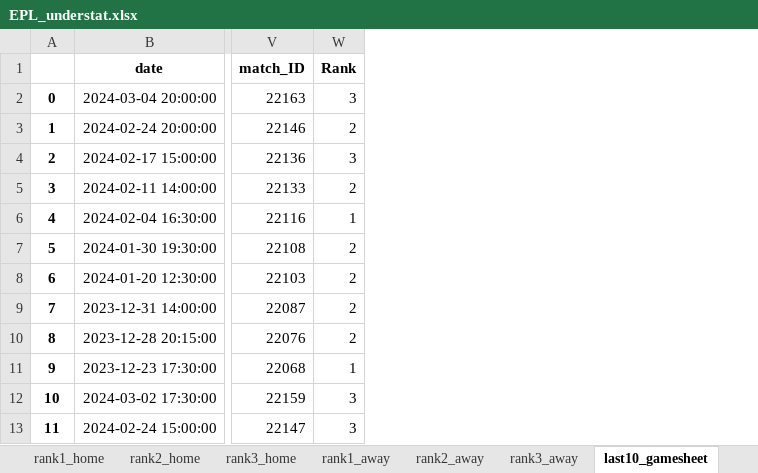
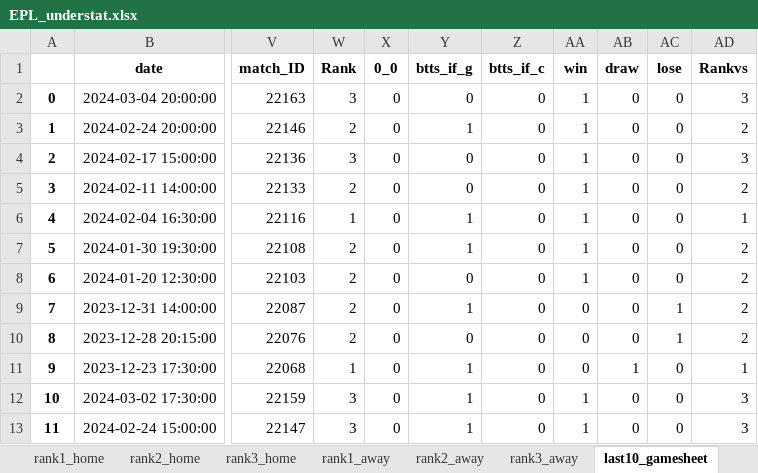
Before and after one commit to rpenn97/score_prediction_tool, an Excel workbook: EDA_DF/EPL_understat.xlsx, sheet last10_gamesheet, drawn as a sheet; only a part is shown, gaps mark what is left out; values as stored, in another font and other column widths than the file's, no borders; the diff names each change by its address in the sheet, - before the commit and + after, or states it on an @@ line.

```diff
--- a/EDA_DF/EPL_understat.xlsx (sheet last10_gamesheet)
+++ b/EDA_DF/EPL_understat.xlsx (sheet last10_gamesheet)
+column X (0_0), rows 2-13: all 0
+column Y (btts_if_g), rows 2-13: 0 | 1 | 0 | 0 | 1 | 1 | 0 | 1 | 0 | 1 | 1 | 1
+column Z (btts_if_c), rows 2-13: all 0
+column AA (win), rows 2-13: 1 | 1 | 1 | 1 | 1 | 1 | 1 | 0 | 0 | 0 | 1 | 1
+column AB (draw), rows 2-13: 0 | 0 | 0 | 0 | 0 | 0 | 0 | 0 | 0 | 1 | 0 | 0
+column AC (lose), rows 2-13: 0 | 0 | 0 | 0 | 0 | 0 | 0 | 1 | 1 | 0 | 0 | 0
+column AD (Rankvs), rows 2-13: 3 | 2 | 3 | 2 | 1 | 2 | 2 | 2 | 2 | 1 | 3 | 3
```
Also changed, not shown: sheet gamesheet, sheet last10_home, sheet last10_away, sheet rank3_home, sheet rank3_away, sheet rank1_away, 5 more sheets, EDA_DF/Bundesliga_understat.xlsx, EDA_DF/LaLiga_understat.xlsx, 5 other files.
